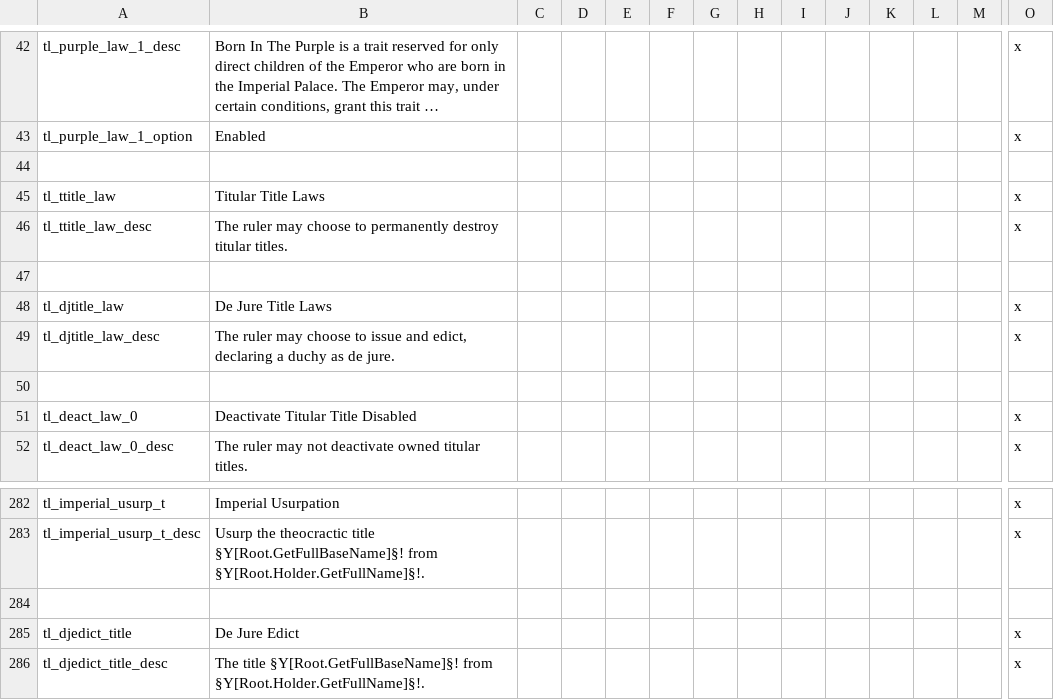
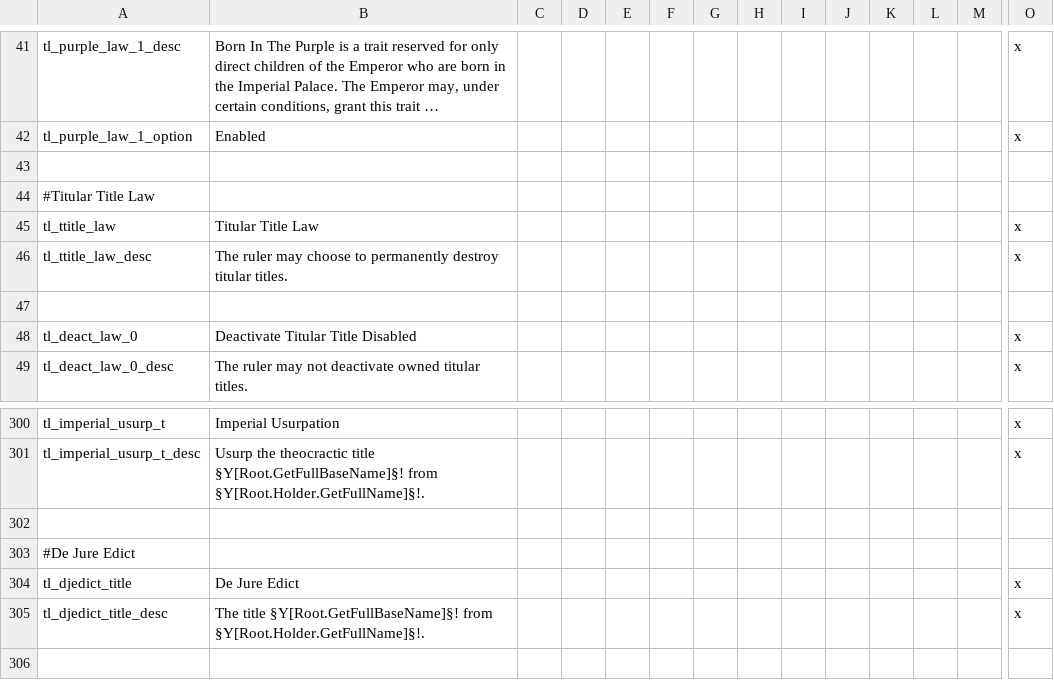
Before and after one commit to clsaiko/tophs_laws, a CSV file: localisation/tl_localisation.csv, drawn as a sheet; only a part is shown, gaps mark what is left out; the shorter side is filled out with more unchanged rows; long unchanged cells end in …; removed rows and columns are numbered as before the commit, all else as after; rows hold the shown columns only; the diff covers the shown part only; the diff names each change by its address in the sheet, - before the commit and + after, or states it on an @@ line.

```diff
--- a/localisation/tl_localisation.csv
+++ b/localisation/tl_localisation.csv
+row 44: #Titular Title Law
-B45: Titular Title Laws
+B45: Titular Title Law
-row 47: (empty)
-row 48: tl_djtitle_law | De Jure Title Laws |  |  |  |  |  |  |  |  |  |  |  | x
@@ row 49 moved to row 58: tl_djtitle_law_desc @@
+row 303: #De Jure Edict
```
Also changed, not shown: 38 added rows, 3 removed rows, 1 moved row and 7 edited cells elsewhere in this file, 4 other files.
